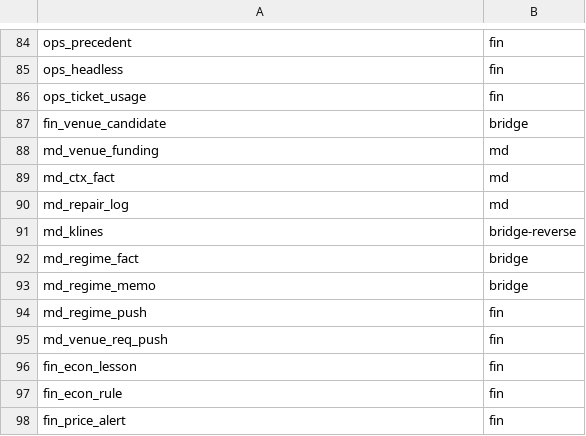
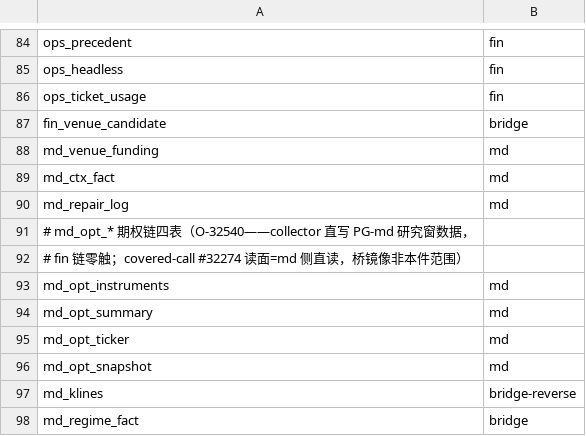
Before and after one commit to myfxlogs/o, a TSV file: migrations/domain.tsv, drawn as a sheet; only a part is shown, gaps mark what is left out; the shorter side is filled out with more unchanged rows; the diff names each change by its address in the sheet, - before the commit and + after, or states it on an @@ line.

Commit message:
[采集:OKX期权链采集面——O-32540 covered-call数据前置]
opt-summary instFamily族键全链希腊字/IV+活跃子集tickers
(近3到期日×现价±20%行权价×族帽200)+instruments enum快照+
60min周期快照臂→md_opt_{instruments,summary,ticker,snapshot}
四表(md_1101,domain.tsv入册md域)。加法件：既有频道语义/既存表
零碰,期权instId过闸分流防御闸齐。频道普查实证(2026-11-23真连)
入skills/okx-market-ws能力账。桩测11案+check_all绿戳。

免疫件: migrations/ 触件=新增 md_1101 单文件+domain.tsv 四行
  入册+登记行——迁移面即库结构裁判面,纯加法新表域零改既有
  表/既有迁移,宣告在案

```diff
--- a/migrations/domain.tsv
+++ b/migrations/domain.tsv
+row 91: # md_opt_* 期权链四表（O-32540——collector 直写 PG-md 研究窗数据，
+row 92: # fin 链零触；covered-call #32274 读面=md 侧直读，桥镜像非本件范围）
+row 93: md_opt_instruments | md
+row 94: md_opt_summary | md
+row 95: md_opt_ticker | md
+row 96: md_opt_snapshot | md
```
Also changed, not shown: 12 other files.
